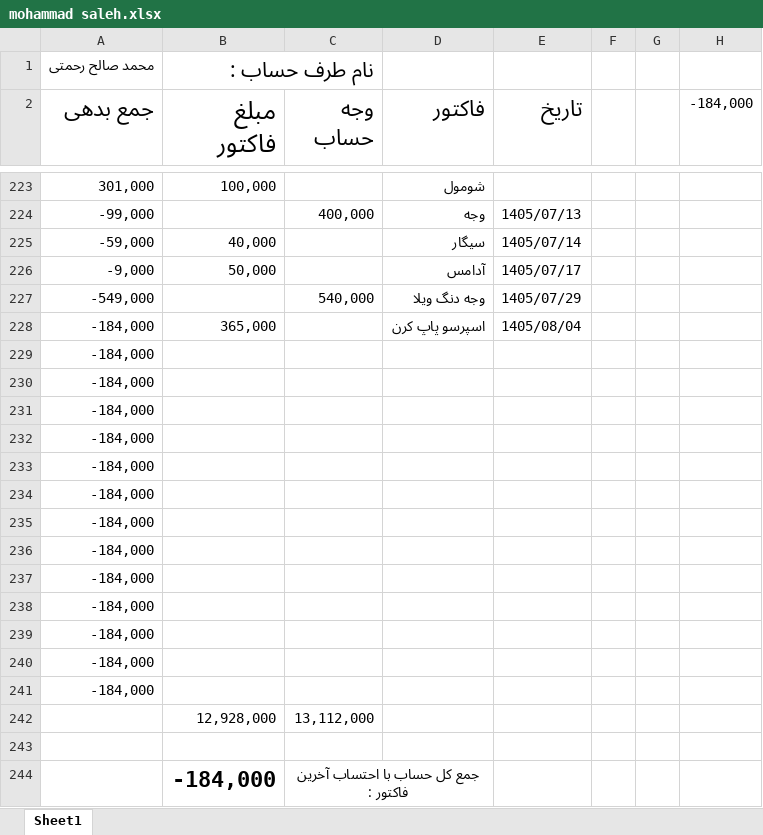
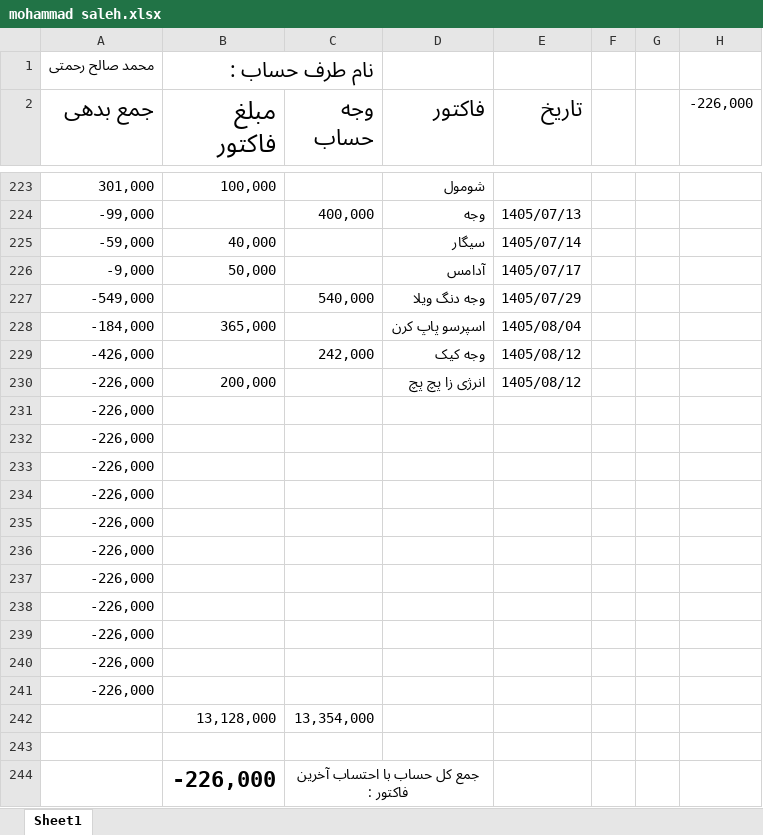
Before and after one commit to Hamidmarket/hesab, an Excel workbook: customers/mohammad saleh.xlsx, sheet Sheet1, drawn as a sheet; only a part is shown, gaps mark what is left out; values as stored, in another font and other column widths than the file's, no borders; conditional formats not drawn; removed rows and columns are numbered as before the commit, all else as after; the diff names each change by its address in the sheet, - before the commit and + after, or states it on an @@ line.

```diff
--- a/customers/mohammad saleh.xlsx (sheet Sheet1)
+++ b/customers/mohammad saleh.xlsx (sheet Sheet1)
-H2: -184,000
+H2: -226,000
-row 229: -184,000
-row 230: -184,000
+row 229: -426,000 |  | 242,000 | وجه کیک | 1405/08/12
+row 230: -226,000 | 200,000 |  | انرژی زا پچ پچ | 1405/08/12
-A231:A241 (جمع بدهی): -184,000
+A231:A241 (جمع بدهی): -226,000
-row 242:  | 12,928,000 | 13,112,000
+row 242:  | 13,128,000 | 13,354,000
-B244 (مبلغ فاکتور): -184,000
+B244 (مبلغ فاکتور): -226,000
```
Also changed, not shown: customers.xlsx, customers/abas.xlsx, 7 other files.
